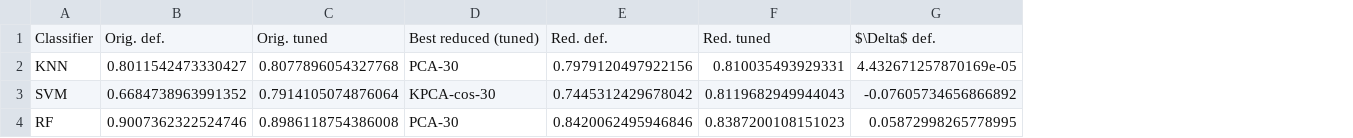
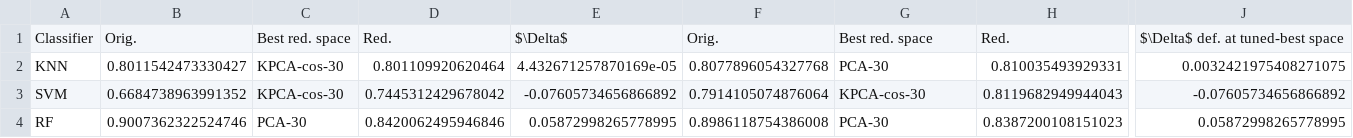
Before and after one commit to Gowtham-212007/ACN-PROJECT-V2, a CSV file: results/v2/tables/T12_tuning.csv, drawn as a sheet; only a part is shown, gaps mark what is left out; removed rows and columns are numbered as before the commit, all else as after; the diff covers the shown part only; the diff names each change by its address in the sheet, - before the commit and + after, or states it on an @@ line.

```diff
--- a/results/v2/tables/T12_tuning.csv
+++ b/results/v2/tables/T12_tuning.csv
+column C, rows 1-4: Best red. space | KPCA-cos-30 | KPCA-cos-30 | PCA-30
+column D, rows 1-4: Red. | 0.801109920620464 | 0.7445312429678042 | 0.8420062495946846
+column E, rows 1-4: $\Delta$ | 4.432671257870169e-05 | -0.07605734656866892 | 0.05872998265778995
-column E, rows 1-4: Red. def. | 0.7979120497922156 | 0.7445312429678042 | 0.8420062495946846
-column G, rows 1-4: $\Delta$ def. | 4.432671257870169e-05 | -0.07605734656866892 | 0.05872998265778995
+column J, rows 1-4: $\Delta$ def. at tuned-best space | 0.0032421975408271075 | -0.07605734656866892 | 0.05872998265778995
-B1: Orig. def.
+B1: Orig.
-F1: Orig. tuned
+F1: Orig.
-G1: Best reduced (tuned)
+G1: Best red. space
-H1: Red. tuned
+H1: Red.
```
Also changed, not shown: 1 edited cell elsewhere in this file, results/v2/tables/T10_stats.csv, results/v2/tables/T10b_stats_best_reduced.csv, 25 other files.
